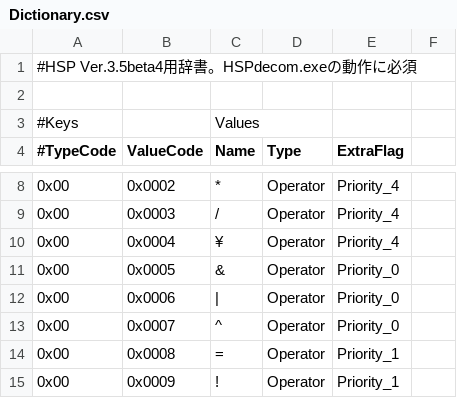
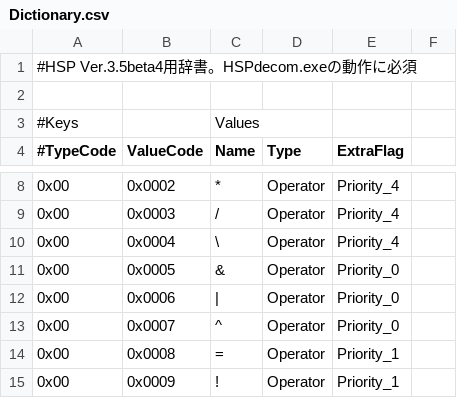
Before and after one commit to yuu1111/HSP-Decompiler, a CSV file: Dictionary.csv, drawn as a sheet; only a part is shown, gaps mark what is left out; the diff names each change by its address in the sheet, - before the commit and + after, or states it on an @@ line.

```diff
--- a/Dictionary.csv
+++ b/Dictionary.csv
-C10 (Name): ¥
+C10 (Name): \
```
Also changed, not shown: 1 other file.
